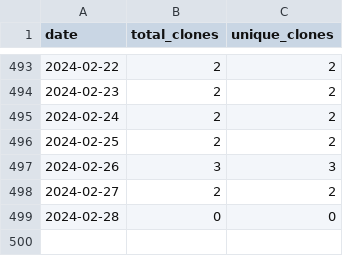
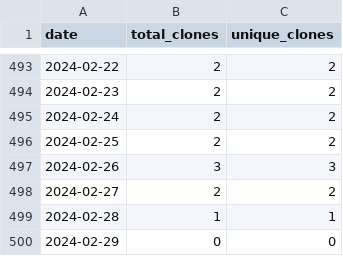
Before and after one commit to merrymitch/COMP2210, a CSV file: .traffic/clones.csv, drawn as a sheet; only a part is shown, gaps mark what is left out.

Commit message:
Updating repository traffic

```diff
--- a/.traffic/clones.csv
+++ b/.traffic/clones.csv
@@ -498,2 +498,3 @@ date,total_clones,unique_clones
 2024-02-27,2,2
-2024-02-28,0,0
+2024-02-28,1,1
+2024-02-29,0,0
```
Also changed, not shown: .traffic/views.csv, 3 other files.
